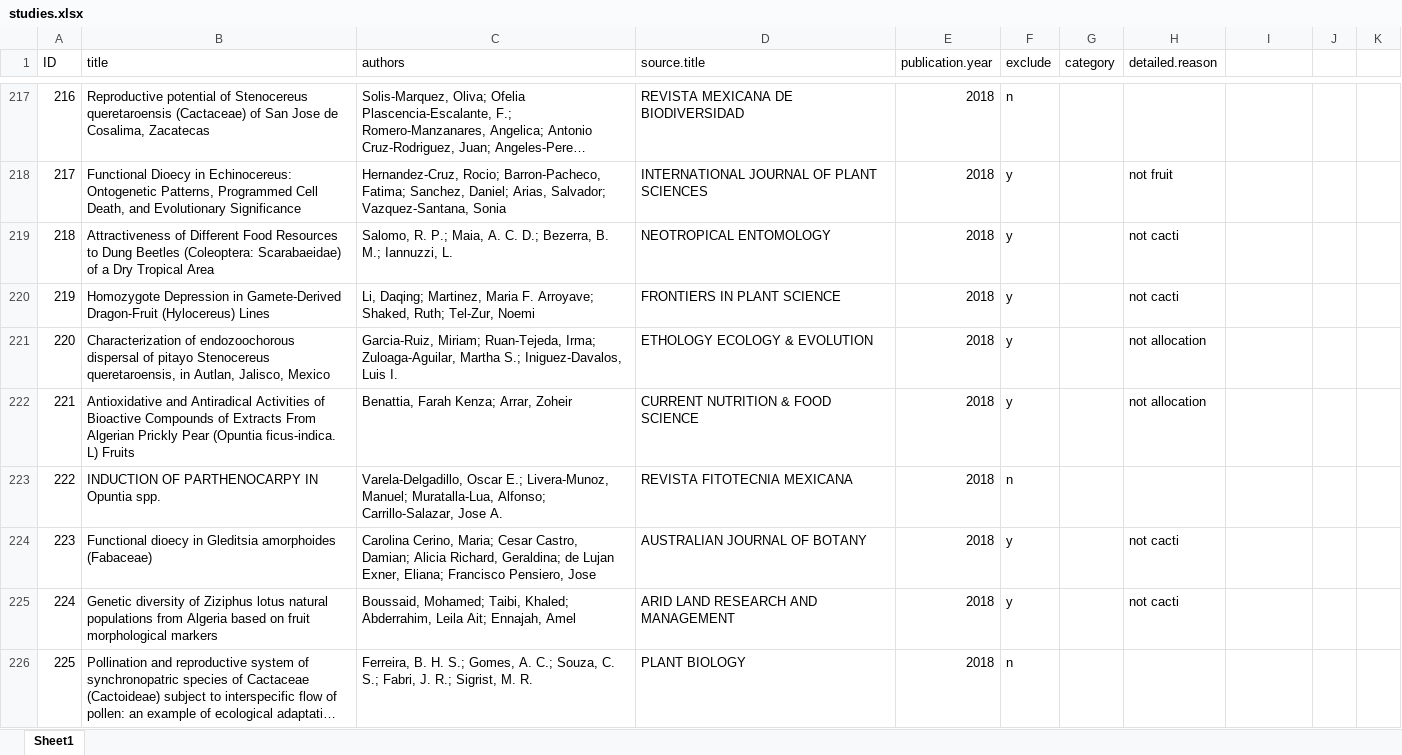
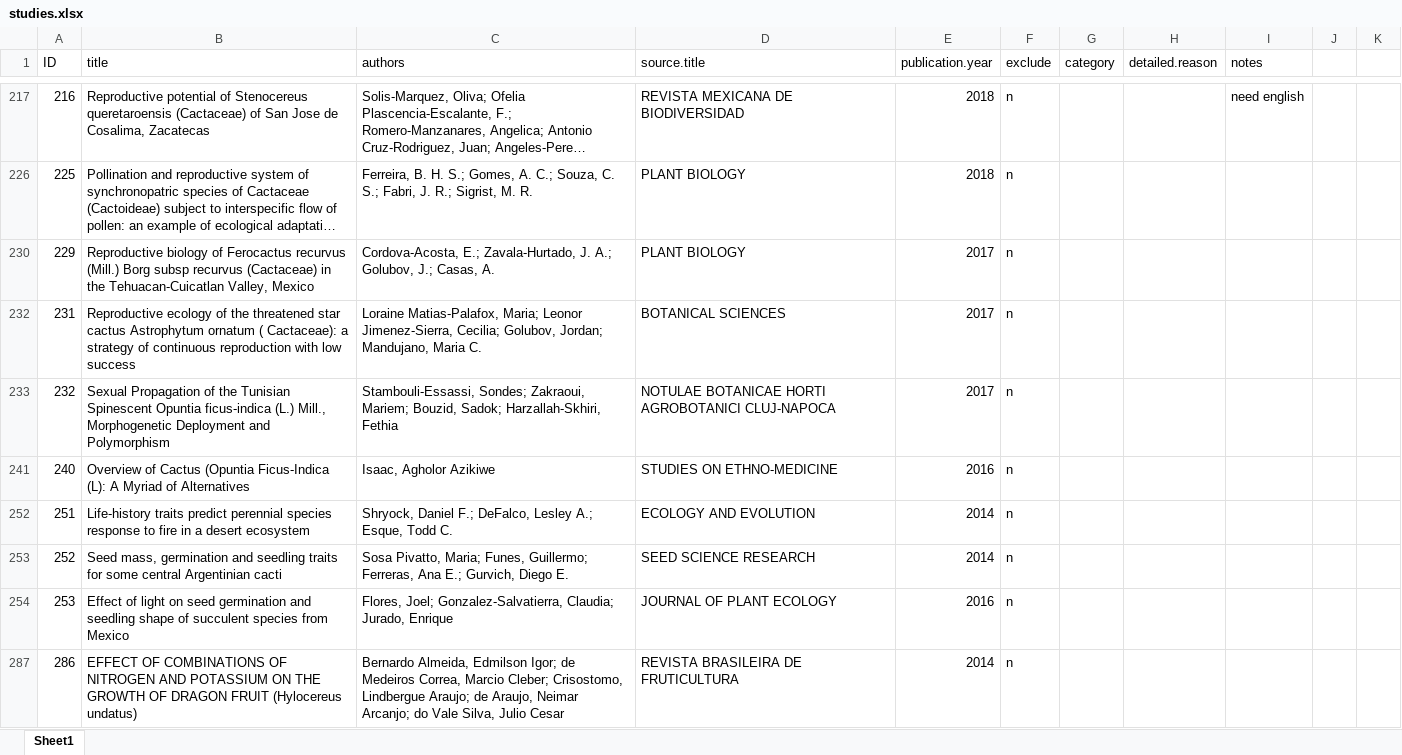
Before and after one commit to maloryowen/BCDM_Meta_Ch1, an Excel workbook: studies.xlsx, sheet Sheet1, drawn as a sheet; only a part is shown, gaps mark what is left out; the shorter side is filled out with more unchanged rows; long unchanged cells end in …; values as stored, in another font and other column widths than the file's, no borders; the diff covers the shown part only; the diff names each change by its address in the sheet, - before the commit and + after, or states it on an @@ line.

```diff
--- a/studies.xlsx (sheet Sheet1)
+++ b/studies.xlsx (sheet Sheet1)
-I1: (empty)
+I1: notes
-I217 (notes): (empty)
+I217 (notes): need english
-row 218: 217 | Functional Dioecy in Echinocereus: Ontogenetic Patterns, Programmed Cell Death, and Evolutionary Significance | Hernandez-Cruz, Rocio; Barron-Pacheco, Fatima; Sanchez, Daniel; Arias, Salvador; Vazquez-Santana, Sonia | INTERNATIONAL JOURNAL OF PLANT SCIENCES | 2018 | y |  | not fruit
-row 219: 218 | Attractiveness of Different Food Resources to Dung Beetles (Coleoptera: Scarabaeidae) of a Dry Tropical Area | Salomo, R. P.; Maia, A. C. D.; Bezerra, B. M.; Iannuzzi, L. | NEOTROPICAL ENTOMOLOGY | 2018 | y |  | not cacti
-row 220: 219 | Homozygote Depression in Gamete-Derived Dragon-Fruit (Hylocereus) Lines | Li, Daqing; Martinez, Maria F. Arroyave; Shaked, Ruth; Tel-Zur, Noemi | FRONTIERS IN PLANT SCIENCE | 2018 | y |  | not cacti
-row 221: 220 | Characterization of endozoochorous dispersal of pitayo Stenocereus queretaroensis, in Autlan, Jalisco, Mexico | Garcia-Ruiz, Miriam; Ruan-Tejeda, Irma; Zuloaga-Aguilar, Martha S.; Iniguez-Davalos, Luis I. | ETHOLOGY ECOLOGY & EVOLUTION | 2018 | y |  | not allocation
-row 222: 221 | Antioxidative and Antiradical Activities of Bioactive Compounds of Extracts From Algerian Prickly Pear (Opuntia ficus-indica. L) Fruits | Benattia, Farah Kenza; Arrar, Zoheir | CURRENT NUTRITION & FOOD SCIENCE | 2018 | y |  | not allocation
-row 223: 222 | INDUCTION OF PARTHENOCARPY IN Opuntia spp. | Varela-Delgadillo, Oscar E.; Livera-Munoz, Manuel; Muratalla-Lua, Alfonso; Carrillo-Salazar, Jose A. | REVISTA FITOTECNIA MEXICANA | 2018 | n
-row 224: 223 | Functional dioecy in Gleditsia amorphoides (Fabaceae) | Carolina Cerino, Maria; Cesar Castro, Damian; Alicia Richard, Geraldina; de Lujan Exner, Eliana; Francisco Pensiero, Jose | AUSTRALIAN JOURNAL OF BOTANY | 2018 | y |  | not cacti
-row 225: 224 | Genetic diversity of Ziziphus lotus natural populations from Algeria based on fruit morphological markers | Boussaid, Mohamed; Taibi, Khaled; Abderrahim, Leila Ait; Ennajah, Amel | ARID LAND RESEARCH AND MANAGEMENT | 2018 | y |  | not cacti
```
Also changed, not shown: 249 removed rows and 1 edited cell elsewhere in this sheet, hidden cells, 39 other files.
